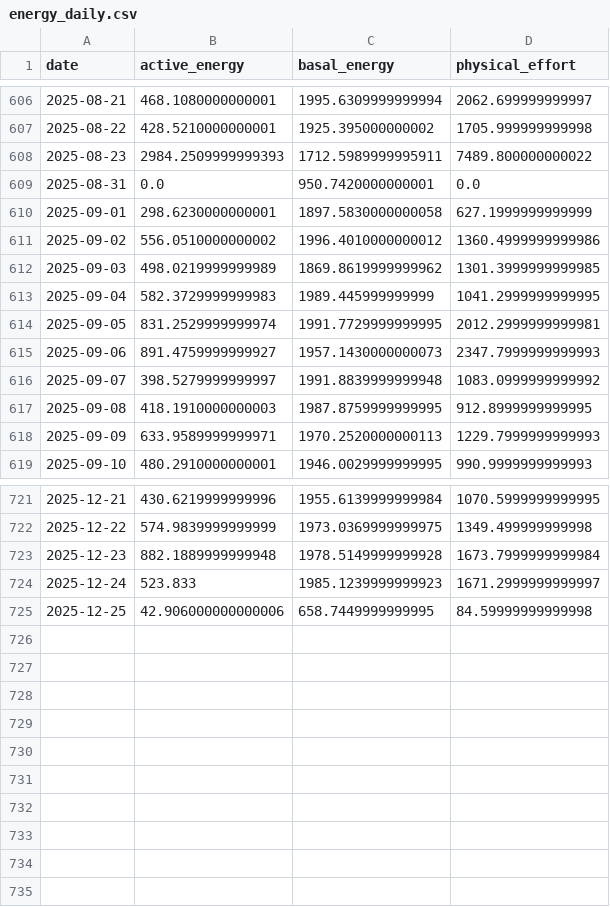
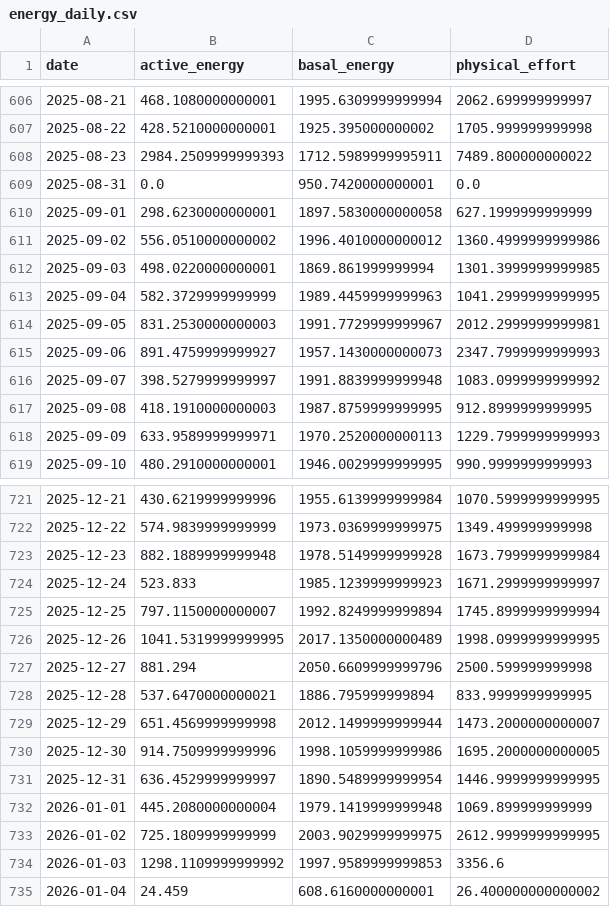
Before and after one commit to xujl1999/Key-Data-Management, a CSV file: health/data/energy_daily.csv, drawn as a sheet; only a part is shown, gaps mark what is left out.

Commit message:
Fix health update logic and server concurrency

```diff
--- a/health/data/energy_daily.csv
+++ b/health/data/energy_daily.csv
@@ -611,5 +611,5 @@ date,active_energy,basal_energy,physical_effort
 2025-09-02,556.0510000000002,1996.4010000000012,1360.4999999999986
-2025-09-03,498.0219999999989,1869.8619999999962,1301.3999999999985
-2025-09-04,582.3729999999983,1989.445999999999,1041.2999999999995
-2025-09-05,831.2529999999974,1991.7729999999995,2012.2999999999981
+2025-09-03,498.0220000000001,1869.861999999994,1301.3999999999985
+2025-09-04,582.3729999999999,1989.4459999999963,1041.2999999999995
+2025-09-05,831.2530000000003,1991.7729999999967,2012.2999999999981
 2025-09-06,891.4759999999927,1957.1430000000073,2347.7999999999993
@@ -724,2 +724,12 @@ date,active_energy,basal_energy,physical_effort
 2025-12-24,523.833,1985.1239999999923,1671.2999999999997
-2025-12-25,42.906000000000006,658.7449999999995,84.59999999999998
+2025-12-25,797.1150000000007,1992.8249999999894,1745.8999999999994
+2025-12-26,1041.5319999999995,2017.1350000000489,1998.0999999999995
+2025-12-27,881.294,2050.6609999999796,2500.599999999998
+2025-12-28,537.6470000000021,1886.795999999894,833.9999999999995
+2025-12-29,651.4569999999998,2012.1499999999944,1473.2000000000007
+2025-12-30,914.7509999999996,1998.1059999999986,1695.2000000000005
+2025-12-31,636.4529999999997,1890.5489999999954,1446.9999999999995
+2026-01-01,445.2080000000004,1979.1419999999948,1069.899999999999
+2026-01-02,725.1809999999999,2003.9029999999975,2612.9999999999995
+2026-01-03,1298.1109999999992,1997.9589999999853,3356.6
+2026-01-04,24.459,608.6160000000001,26.400000000000002
```
Also changed, not shown: health/data/audio_exposure_daily.csv, health/data/distance_daily.csv, 29 other files.
